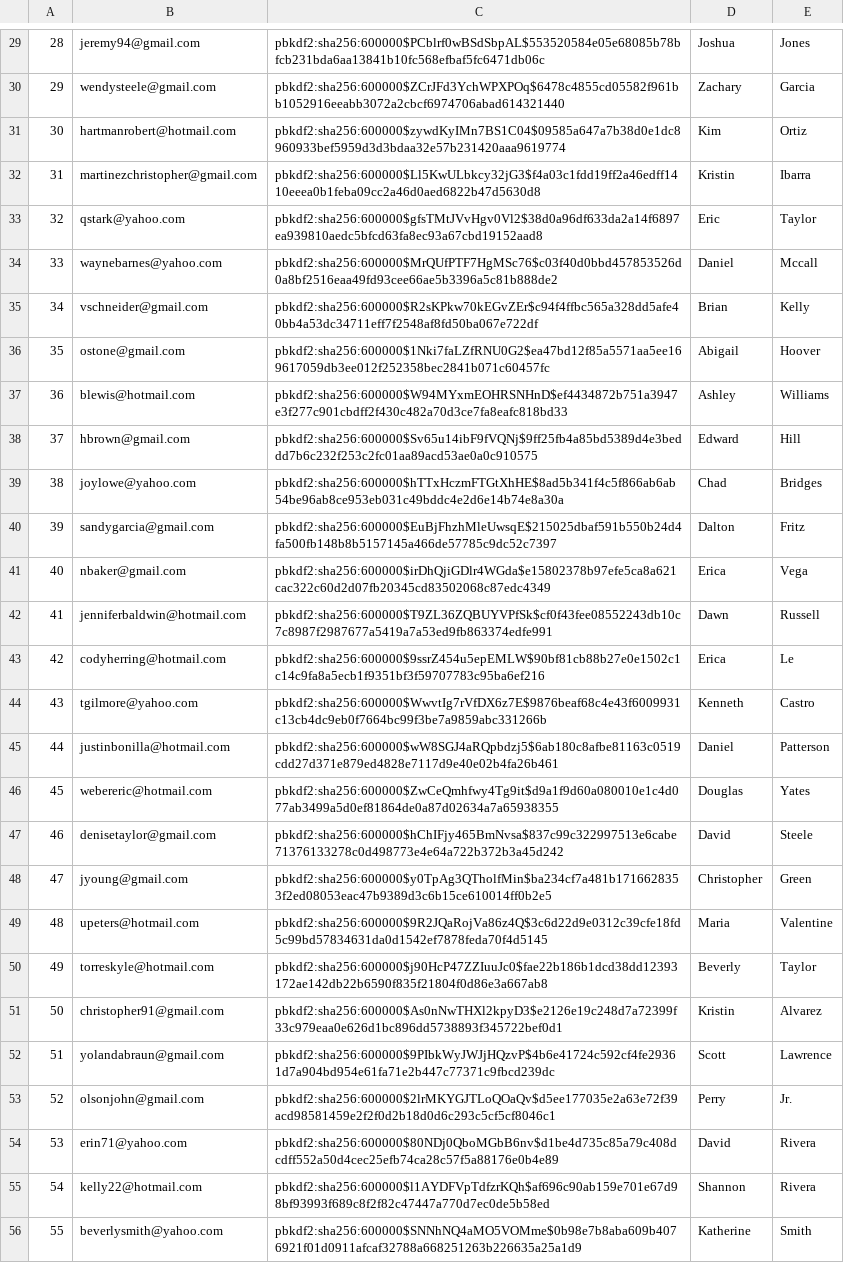
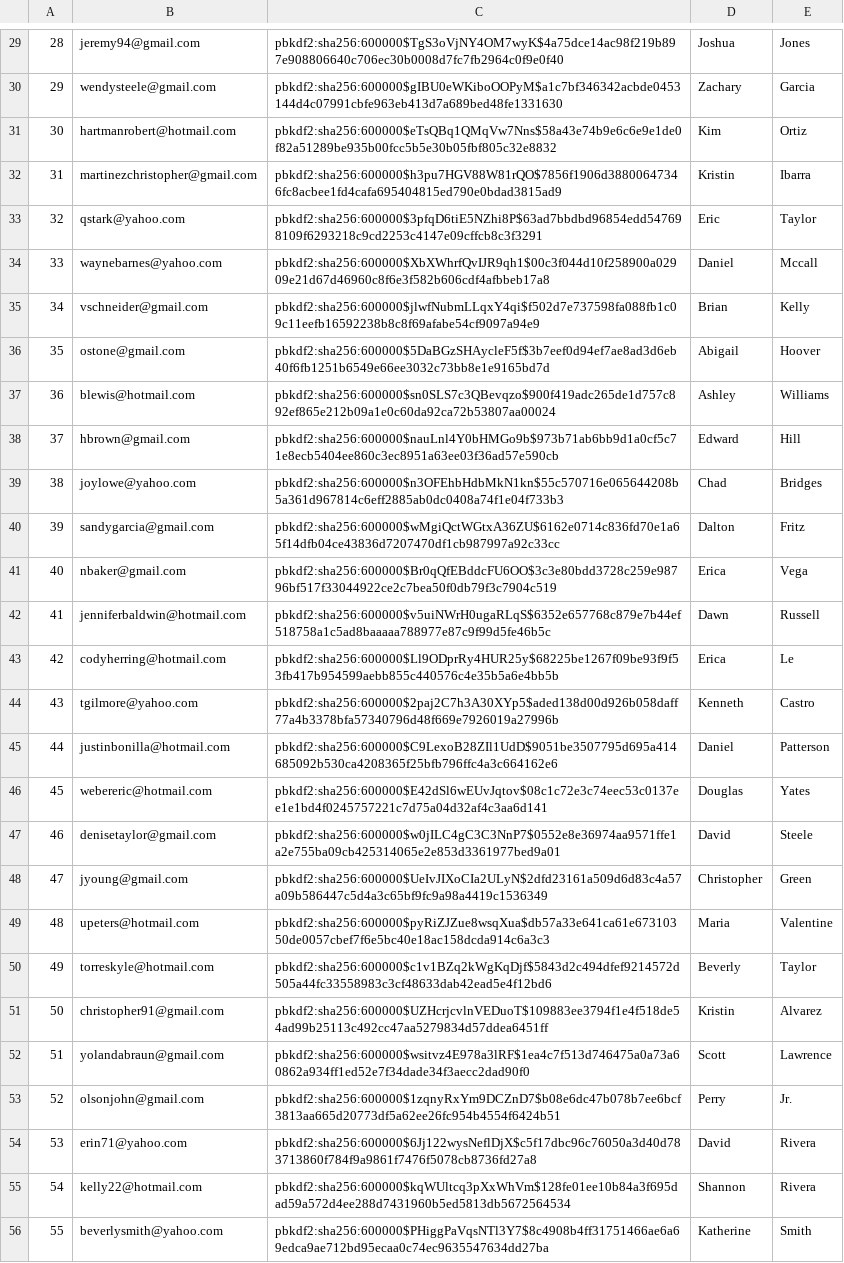
Before and after one commit to markghat/Amazon_Auction, a CSV file: db/generated/Users.csv, drawn as a sheet; only a part is shown, gaps mark what is left out; the diff covers the shown part only; the diff names each change by its address in the sheet, - before the commit and + after, or states it on an @@ line.

```diff
--- a/db/generated/Users.csv
+++ b/db/generated/Users.csv
-C29: pbkdf2:sha256:600000$PCblrf0wBSdSbpAL$553520584e05e68085b78bfcb231bda6aa13841b10fc568efbaf5fc6471db06c
+C29: pbkdf2:sha256:600000$TgS3oVjNY4OM7wyK$4a75dce14ac98f219b897e908806640c706ec30b0008d7fc7fb2964c0f9e0f40
-C30: pbkdf2:sha256:600000$ZCrJFd3YchWPXPOq$6478c4855cd05582f961bb1052916eeabb3072a2cbcf6974706abad614321440
+C30: pbkdf2:sha256:600000$gIBU0eWKiboOOPyM$a1c7bf346342acbde0453144d4c07991cbfe963eb413d7a689bed48fe1331630
-C31: pbkdf2:sha256:600000$zywdKyIMn7BS1C04$09585a647a7b38d0e1dc8960933bef5959d3d3bdaa32e57b231420aaa9619774
+C31: pbkdf2:sha256:600000$eTsQBq1QMqVw7Nns$58a43e74b9e6c6e9e1de0f82a51289be935b00fcc5b5e30b05fbf805c32e8832
-C32: pbkdf2:sha256:600000$Ll5KwULbkcy32jG3$f4a03c1fdd19ff2a46edff1410eeea0b1feba09cc2a46d0aed6822b47d5630d8
+C32: pbkdf2:sha256:600000$h3pu7HGV88W81rQO$7856f1906d38800647346fc8acbee1fd4cafa695404815ed790e0bdad3815ad9
-C33: pbkdf2:sha256:600000$gfsTMtJVvHgv0Vl2$38d0a96df633da2a14f6897ea939810aedc5bfcd63fa8ec93a67cbd19152aad8
+C33: pbkdf2:sha256:600000$3pfqD6tiE5NZhi8P$63ad7bbdbd96854edd547698109f6293218c9cd2253c4147e09cffcb8c3f3291
-C34: pbkdf2:sha256:600000$MrQUfPTF7HgMSc76$c03f40d0bbd457853526d0a8bf2516eaa49fd93cee66ae5b3396a5c81b888de2
+C34: pbkdf2:sha256:600000$XbXWhrfQvIJR9qh1$00c3f044d10f258900a02909e21d67d46960c8f6e3f582b606cdf4afbbeb17a8
-C35: pbkdf2:sha256:600000$R2sKPkw70kEGvZEr$c94f4ffbc565a328dd5afe40bb4a53dc34711eff7f2548af8fd50ba067e722df
+C35: pbkdf2:sha256:600000$jlwfNubmLLqxY4qi$f502d7e737598fa088fb1c09c11eefb16592238b8c8f69afabe54cf9097a94e9
-C36: pbkdf2:sha256:600000$1Nki7faLZfRNU0G2$ea47bd12f85a5571aa5ee169617059db3ee012f252358bec2841b071c60457fc
+C36: pbkdf2:sha256:600000$5DaBGzSHAycleF5f$3b7eef0d94ef7ae8ad3d6eb40f6fb1251b6549e66ee3032c73bb8e1e9165bd7d
-C37: pbkdf2:sha256:600000$W94MYxmEOHRSNHnD$ef4434872b751a3947e3f277c901cbdff2f430c482a70d3ce7fa8eafc818bd33
+C37: pbkdf2:sha256:600000$sn0SLS7c3QBevqzo$900f419adc265de1d757c892ef865e212b09a1e0c60da92ca72b53807aa00024
-C38: pbkdf2:sha256:600000$Sv65u14ibF9fVQNj$9ff25fb4a85bd5389d4e3beddd7b6c232f253c2fc01aa89acd53ae0a0c910575
+C38: pbkdf2:sha256:600000$nauLnl4Y0bHMGo9b$973b71ab6bb9d1a0cf5c71e8ecb5404ee860c3ec8951a63ee03f36ad57e590cb
-C39: pbkdf2:sha256:600000$hTTxHczmFTGtXhHE$8ad5b341f4c5f866ab6ab54be96ab8ce953eb031c49bddc4e2d6e14b74e8a30a
+C39: pbkdf2:sha256:600000$n3OFEhbHdbMkN1kn$55c570716e065644208b5a361d967814c6eff2885ab0dc0408a74f1e04f733b3
-C40: pbkdf2:sha256:600000$EuBjFhzhMleUwsqE$215025dbaf591b550b24d4fa500fb148b8b5157145a466de57785c9dc52c7397
+C40: pbkdf2:sha256:600000$wMgiQctWGtxA36ZU$6162e0714c836fd70e1a65f14dfb04ce43836d7207470df1cb987997a92c33cc
-C41: pbkdf2:sha256:600000$irDhQjiGDlr4WGda$e15802378b97efe5ca8a621cac322c60d2d07fb20345cd83502068c87edc4349
+C41: pbkdf2:sha256:600000$Br0qQfEBddcFU6OO$3c3e80bdd3728c259e98796bf517f33044922ce2c7bea50f0db79f3c7904c519
-C42: pbkdf2:sha256:600000$T9ZL36ZQBUYVPfSk$cf0f43fee08552243db10c7c8987f2987677a5419a7a53ed9fb863374edfe991
+C42: pbkdf2:sha256:600000$v5uiNWrH0ugaRLqS$6352e657768c879e7b44ef518758a1c5ad8baaaaa788977e87c9f99d5fe46b5c
-C43: pbkdf2:sha256:600000$9ssrZ454u5epEMLW$90bf81cb88b27e0e1502c1c14c9fa8a5ecb1f9351bf3f59707783c95ba6ef216
+C43: pbkdf2:sha256:600000$Ll9ODprRy4HUR25y$68225be1267f09be93f9f53fb417b954599aebb855c440576c4e35b5a6e4bb5b
-C44: pbkdf2:sha256:600000$WwvtIg7rVfDX6z7E$9876beaf68c4e43f6009931c13cb4dc9eb0f7664bc99f3be7a9859abc331266b
+C44: pbkdf2:sha256:600000$2paj2C7h3A30XYp5$aded138d00d926b058daff77a4b3378bfa57340796d48f669e7926019a27996b
-C45: pbkdf2:sha256:600000$wW8SGJ4aRQpbdzj5$6ab180c8afbe81163c0519cdd27d371e879ed4828e7117d9e40e02b4fa26b461
+C45: pbkdf2:sha256:600000$C9LexoB28ZIl1UdD$9051be3507795d695a414685092b530ca4208365f25bfb796ffc4a3c664162e6
-C46: pbkdf2:sha256:600000$ZwCeQmhfwy4Tg9it$d9a1f9d60a080010e1c4d077ab3499a5d0ef81864de0a87d02634a7a65938355
+C46: pbkdf2:sha256:600000$E42dSl6wEUvJqtov$08c1c72e3c74eec53c0137ee1e1bd4f0245757221c7d75a04d32af4c3aa6d141
-C47: pbkdf2:sha256:600000$hChIFjy465BmNvsa$837c99c322997513e6cabe71376133278c0d498773e4e64a722b372b3a45d242
+C47: pbkdf2:sha256:600000$w0jILC4gC3C3NnP7$0552e8e36974aa9571ffe1a2e755ba09cb425314065e2e853d3361977bed9a01
-C48: pbkdf2:sha256:600000$y0TpAg3QTholfMin$ba234cf7a481b1716628353f2ed08053eac47b9389d3c6b15ce610014ff0b2e5
+C48: pbkdf2:sha256:600000$UeIvJIXoCIa2ULyN$2dfd23161a509d6d83c4a57a09b586447c5d4a3c65bf9fc9a98a4419c1536349
-C49: pbkdf2:sha256:600000$9R2JQaRojVa86z4Q$3c6d22d9e0312c39cfe18fd5c99bd57834631da0d1542ef7878feda70f4d5145
+C49: pbkdf2:sha256:600000$pyRiZJZue8wsqXua$db57a33e641ca61e67310350de0057cbef7f6e5bc40e18ac158dcda914c6a3c3
-C50: pbkdf2:sha256:600000$j90HcP47ZZIuuJc0$fae22b186b1dcd38dd12393172ae142db22b6590f835f21804f0d86e3a667ab8
+C50: pbkdf2:sha256:600000$c1v1BZq2kWgKqDjf$5843d2c494dfef9214572d505a44fc33558983c3cf48633dab42ead5e4f12bd6
-C51: pbkdf2:sha256:600000$As0nNwTHXl2kpyD3$e2126e19c248d7a72399f33c979eaa0e626d1bc896dd5738893f345722bef0d1
+C51: pbkdf2:sha256:600000$UZHcrjcvlnVEDuoT$109883ee3794f1e4f518de54ad99b25113c492cc47aa5279834d57ddea6451ff
-C52: pbkdf2:sha256:600000$9PIbkWyJWJjHQzvP$4b6e41724c592cf4fe29361d7a904bd954e61fa71e2b447c77371c9fbcd239dc
+C52: pbkdf2:sha256:600000$wsitvz4E978a3lRF$1ea4c7f513d746475a0a73a60862a934ff1ed52e7f34dade34f3aecc2dad90f0
-C53: pbkdf2:sha256:600000$2lrMKYGJTLoQOaQv$d5ee177035e2a63e72f39acd98581459e2f2f0d2b18d0d6c293c5cf5cf8046c1
+C53: pbkdf2:sha256:600000$1zqnyRxYm9DCZnD7$b08e6dc47b078b7ee6bcf3813aa665d20773df5a62ee26fc954b4554f6424b51
-C54: pbkdf2:sha256:600000$80NDj0QboMGbB6nv$d1be4d735c85a79c408dcdff552a50d4cec25efb74ca28c57f5a88176e0b4e89
+C54: pbkdf2:sha256:600000$6Jj122wysNeflDjX$c5f17dbc96c76050a3d40d783713860f784f9a9861f7476f5078cb8736fd27a8
-C55: pbkdf2:sha256:600000$l1AYDFVpTdfzrKQh$af696c90ab159e701e67d98bf93993f689c8f2f82c47447a770d7ec0de5b58ed
+C55: pbkdf2:sha256:600000$kqWUltcq3pXxWhVm$128fe01ee10b84a3f695dad59a572d4ee288d7431960b5ed5813db5672564534
-C56: pbkdf2:sha256:600000$SNNhNQ4aMO5VOMme$0b98e7b8aba609b4076921f01d0911afcaf32788a668251263b226635a25a1d9
+C56: pbkdf2:sha256:600000$PHiggPaVqsNTl3Y7$8c4908b4ff31751466ae6a69edca9ae712bd95ecaa0c74ec9635547634dd27ba
```
Also changed, not shown: 72 edited cells elsewhere in this file, db/generated/Purchases.csv, 15 other files.
